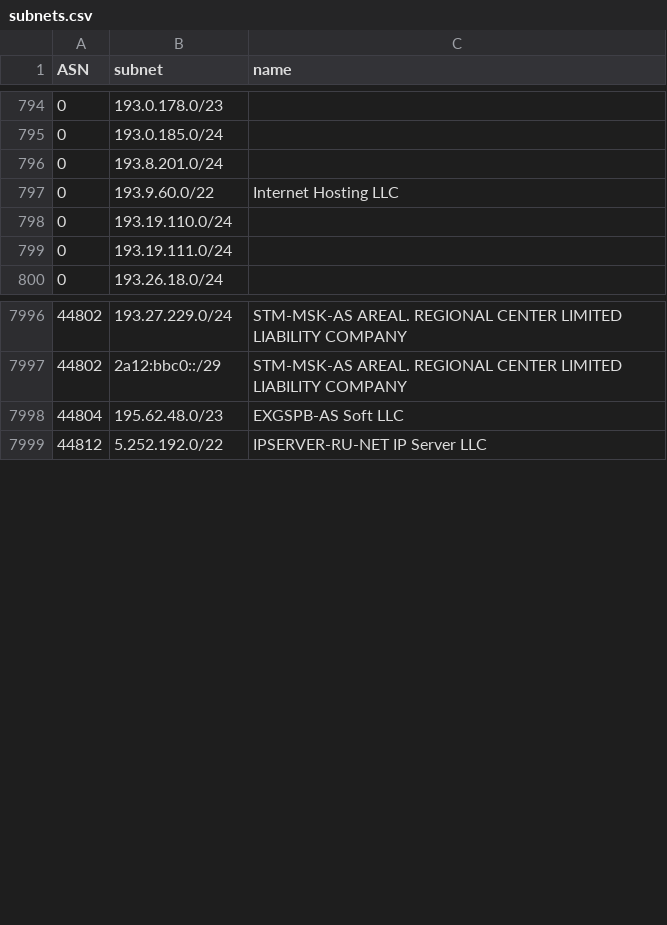
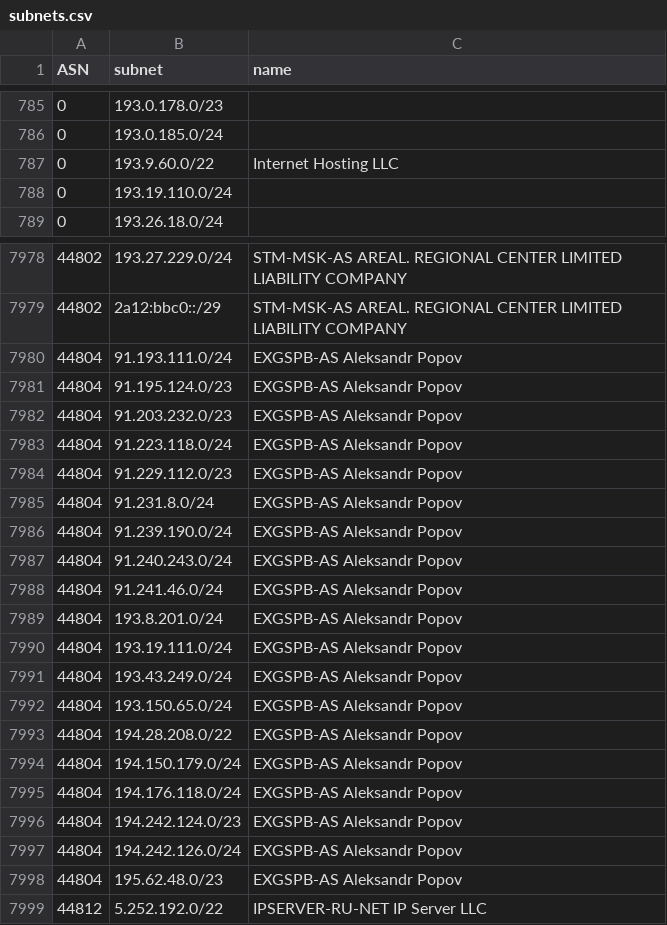
Before and after one commit to esergion/subnets-fetcher, a CSV file: countries/ru/subnets.csv, drawn as a sheet; only a part is shown, gaps mark what is left out; the diff covers the shown part only.

```diff
--- a/countries/ru/subnets.csv
+++ b/countries/ru/subnets.csv
@@ -795,6 +786,4 @@ ASN,subnet,name
 0,193.0.185.0/24,
-0,193.8.201.0/24,
 0,193.9.60.0/22,Internet Hosting LLC
 0,193.19.110.0/24,
-0,193.19.111.0/24,
 0,193.26.18.0/24,
@@ -7997,3 +7979,21 @@ ASN,subnet,name
 44802,2a12:bbc0::/29,STM-MSK-AS AREAL. REGIONAL CENTER LIMITED LIABILITY COMPANY
-44804,195.62.48.0/23,EXGSPB-AS Soft LLC
+44804,91.193.111.0/24,EXGSPB-AS Aleksandr Popov
+44804,91.195.124.0/23,EXGSPB-AS Aleksandr Popov
+44804,91.203.232.0/23,EXGSPB-AS Aleksandr Popov
+44804,91.223.118.0/24,EXGSPB-AS Aleksandr Popov
+44804,91.229.112.0/23,EXGSPB-AS Aleksandr Popov
+44804,91.231.8.0/24,EXGSPB-AS Aleksandr Popov
+44804,91.239.190.0/24,EXGSPB-AS Aleksandr Popov
+44804,91.240.243.0/24,EXGSPB-AS Aleksandr Popov
+44804,91.241.46.0/24,EXGSPB-AS Aleksandr Popov
+44804,193.8.201.0/24,EXGSPB-AS Aleksandr Popov
+44804,193.19.111.0/24,EXGSPB-AS Aleksandr Popov
+44804,193.43.249.0/24,EXGSPB-AS Aleksandr Popov
+44804,193.150.65.0/24,EXGSPB-AS Aleksandr Popov
+44804,194.28.208.0/22,EXGSPB-AS Aleksandr Popov
+44804,194.150.179.0/24,EXGSPB-AS Aleksandr Popov
+44804,194.176.118.0/24,EXGSPB-AS Aleksandr Popov
+44804,194.242.124.0/23,EXGSPB-AS Aleksandr Popov
+44804,194.242.126.0/24,EXGSPB-AS Aleksandr Popov
+44804,195.62.48.0/23,EXGSPB-AS Aleksandr Popov
 44812,5.252.192.0/22,IPSERVER-RU-NET IP Server LLC
```
Also changed, not shown: 17 removed rows and 1 edited cell elsewhere in this file, 1 other file.
